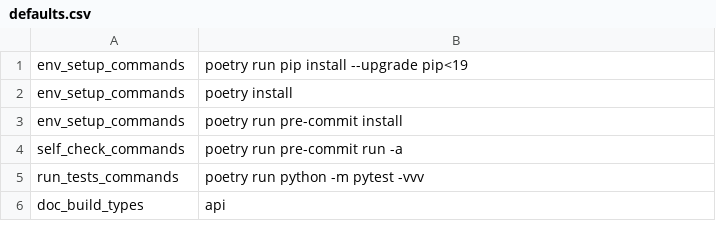
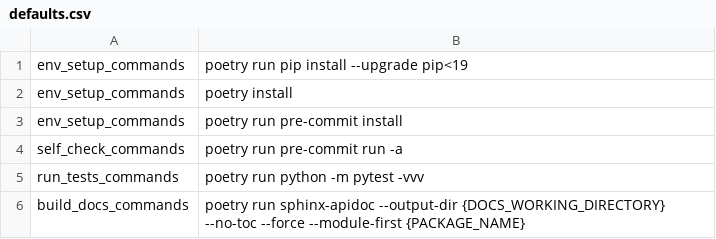
Before and after one commit to jolly-good-toolbelt/jgt_tools, a CSV file: jgt_tools/data/defaults.csv, drawn as a sheet.

Commit message:
Enhancement: More Flexible Docs Builder
The old build-docs-by-type never really had the flexibility that we had
hoped and there was a need to handle custom API docs builder. This PR
makes the docs builder work more in line with the other commands where a
reasonable default is set but a user can add a list of commands in the
pyproject.toml file.

```diff
--- a/jgt_tools/data/defaults.csv
+++ b/jgt_tools/data/defaults.csv
@@ -5,2 +5,2 @@ self_check_commands,poetry run pre-commit run -a
 run_tests_commands,poetry run python -m pytest -vvv
-doc_build_types,api
+build_docs_commands,poetry run sphinx-apidoc --output-dir {DOCS_WORKING_DIRECTORY} --no-toc --force --module-first {PACKAGE_NAME}
```
Also changed, not shown: 2 other files.
